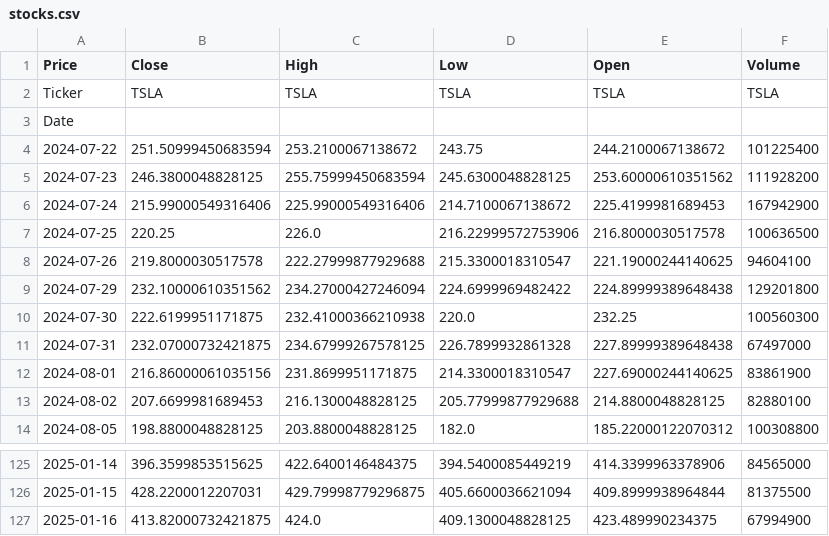
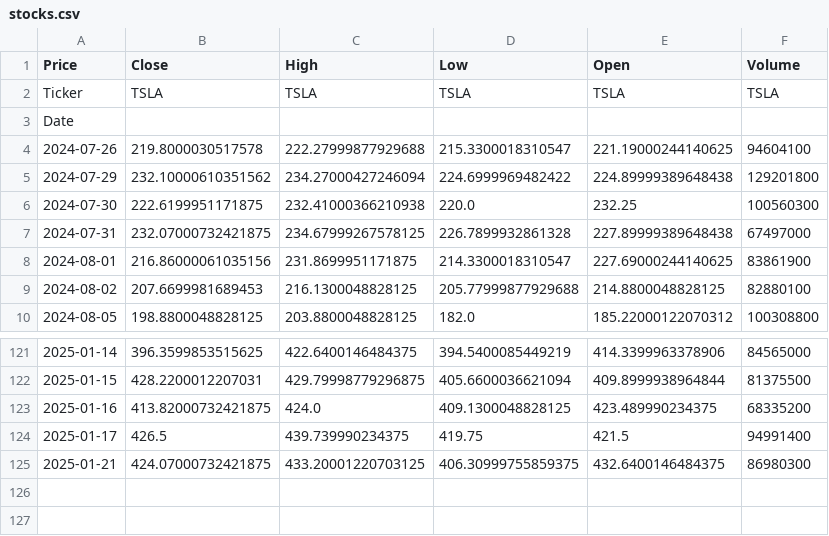
Before and after one commit to balakreshnan/agifoundation1, a CSV file: coding/stocks.csv, drawn as a sheet; only a part is shown, gaps mark what is left out.

```diff
--- a/coding/stocks.csv
+++ b/coding/stocks.csv
@@ -3,6 +3,2 @@ Ticker,TSLA,TSLA,TSLA,TSLA,TSLA
 Date,,,,,
-2024-07-22,251.50999450683594,253.2100067138672,243.75,244.2100067138672,101225400
-2024-07-23,246.3800048828125,255.75999450683594,245.6300048828125,253.60000610351562,111928200
-2024-07-24,215.99000549316406,225.99000549316406,214.7100067138672,225.4199981689453,167942900
-2024-07-25,220.25,226.0,216.22999572753906,216.8000030517578,100636500
 2024-07-26,219.8000030517578,222.27999877929688,215.3300018310547,221.19000244140625,94604100
@@ -126,2 +122,4 @@ Date,,,,,
 2025-01-15,428.2200012207031,429.79998779296875,405.6600036621094,409.8999938964844,81375500
-2025-01-16,413.82000732421875,424.0,409.1300048828125,423.489990234375,67994900
+2025-01-16,413.82000732421875,424.0,409.1300048828125,423.489990234375,68335200
+2025-01-17,426.5,439.739990234375,419.75,421.5,94991400
+2025-01-21,424.07000732421875,433.20001220703125,406.30999755859375,432.6400146484375,86980300
```
Also changed, not shown: 2 other files.
